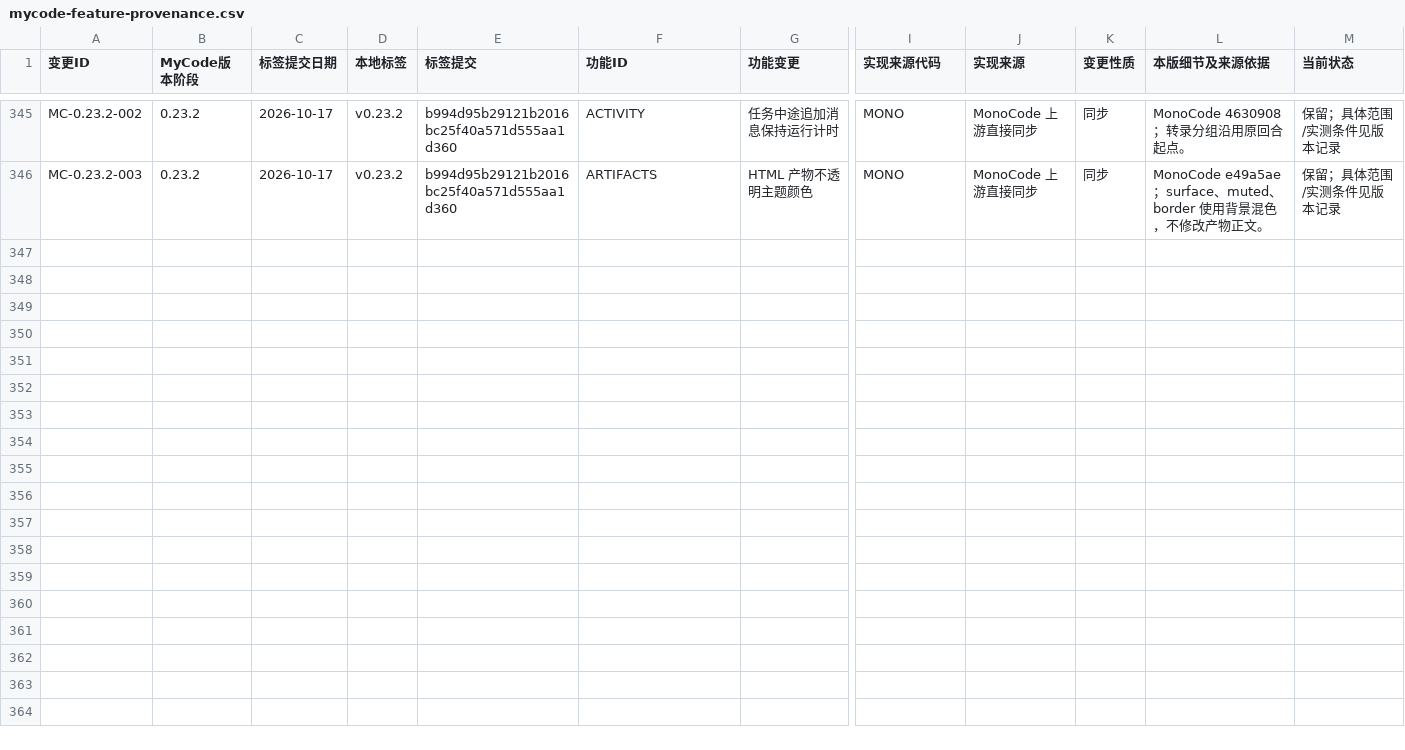
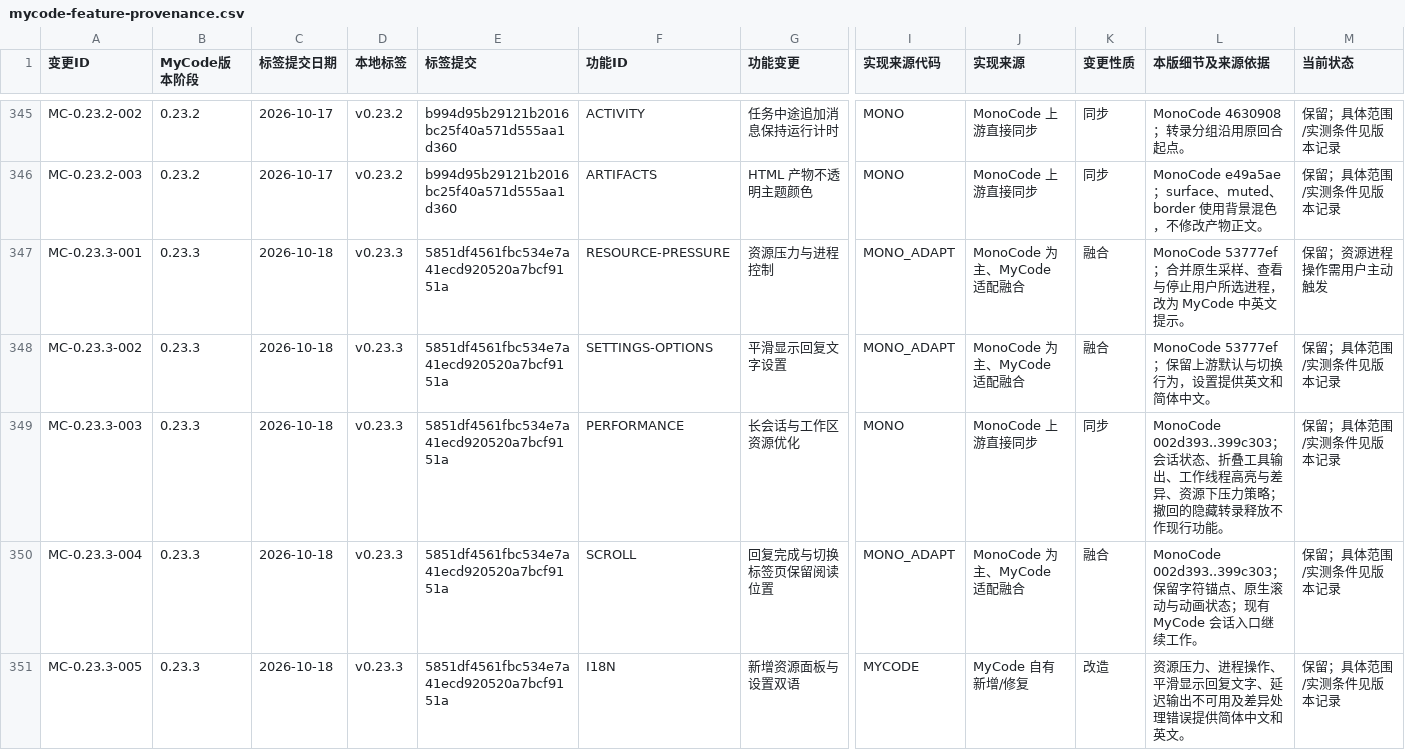
Before and after one commit to dcxa521gi/MyCode-Pro, a CSV file: docs/mycode-feature-provenance.csv, drawn as a sheet; only a part is shown, gaps mark what is left out; rows hold the shown columns only; the diff names each change by its address in the sheet, - before the commit and + after, or states it on an @@ line.

Commit message:
Record MyCode 0.23.3 provenance and release verification

```diff
--- a/docs/mycode-feature-provenance.csv
+++ b/docs/mycode-feature-provenance.csv
+row 347: MC-0.23.3-001 | 0.23.3 | 2026-10-18 | v0.23.3 | 5851df4561fbc534e7a41ecd920520a7bcf9151a | RESOURCE-PRESSURE | 资源压力与进程控制 | MONO_ADAPT | MonoCode 为主、MyCode 适配融合 | 融合 | MonoCode 53777ef；合并原生采样、查看与停止用户所选进程，改为 MyCode 中英文提示。 | 保留；资源进程操作需用户主动触发
+row 348: MC-0.23.3-002 | 0.23.3 | 2026-10-18 | v0.23.3 | 5851df4561fbc534e7a41ecd920520a7bcf9151a | SETTINGS-OPTIONS | 平滑显示回复文字设置 | MONO_ADAPT | MonoCode 为主、MyCode 适配融合 | 融合 | MonoCode 53777ef；保留上游默认与切换行为，设置提供英文和简体中文。 | 保留；具体范围/实测条件见版本记录
+row 349: MC-0.23.3-003 | 0.23.3 | 2026-10-18 | v0.23.3 | 5851df4561fbc534e7a41ecd920520a7bcf9151a | PERFORMANCE | 长会话与工作区资源优化 | MONO | MonoCode 上游直接同步 | 同步 | MonoCode 002d393..399c303；会话状态、折叠工具输出、工作线程高亮与差异、资源下压力策略；撤回的隐藏转录释放不作现行功能。 | 保留；具体范围/实测条件见版本记录
+row 350: MC-0.23.3-004 | 0.23.3 | 2026-10-18 | v0.23.3 | 5851df4561fbc534e7a41ecd920520a7bcf9151a | SCROLL | 回复完成与切换标签页保留阅读位置 | MONO_ADAPT | MonoCode 为主、MyCode 适配融合 | 融合 | MonoCode 002d393..399c303；保留字符锚点、原生滚动与动画状态；现有 MyCode 会话入口继续工作。 | 保留；具体范围/实测条件见版本记录
+row 351: MC-0.23.3-005 | 0.23.3 | 2026-10-18 | v0.23.3 | 5851df4561fbc534e7a41ecd920520a7bcf9151a | I18N | 新增资源面板与设置双语 | MYCODE | MyCode 自有新增/修复 | 改造 | 资源压力、进程操作、平滑显示回复文字、延迟输出不可用及差异处理错误提供简体中文和英文。 | 保留；具体范围/实测条件见版本记录
```
Also changed, not shown: 3 other files.
